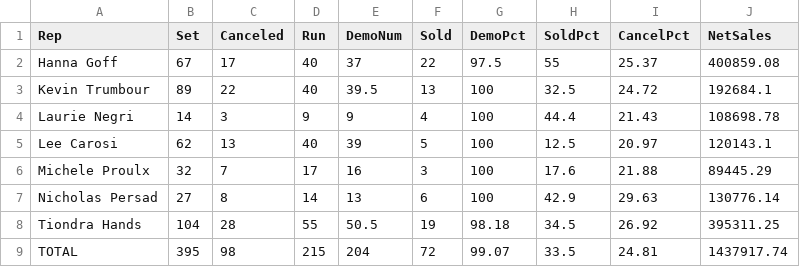
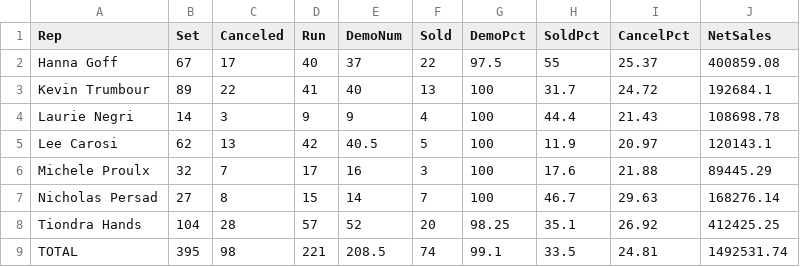
Before and after one commit to SeanSenno/rebath-call-center-dashboard, a CSV file: data/call-center-mtd.csv, drawn as a sheet.

Commit message:
Daily call center data update

```diff
--- a/data/call-center-mtd.csv
+++ b/data/call-center-mtd.csv
@@ -2,8 +2,8 @@ Rep,Set,Canceled,Run,DemoNum,Sold,DemoPct,SoldPct,CancelPct,NetSales
 Hanna Goff,67,17,40,37,22,97.5,55,25.37,400859.08
-Kevin Trumbour,89,22,40,39.5,13,100,32.5,24.72,192684.1
+Kevin Trumbour,89,22,41,40,13,100,31.7,24.72,192684.1
 Laurie Negri,14,3,9,9,4,100,44.4,21.43,108698.78
-Lee Carosi,62,13,40,39,5,100,12.5,20.97,120143.1
+Lee Carosi,62,13,42,40.5,5,100,11.9,20.97,120143.1
 Michele Proulx,32,7,17,16,3,100,17.6,21.88,89445.29
-Nicholas Persad,27,8,14,13,6,100,42.9,29.63,130776.14
-Tiondra Hands,104,28,55,50.5,19,98.18,34.5,26.92,395311.25
-TOTAL,395,98,215,204,72,99.07,33.5,24.81,1437917.74
+Nicholas Persad,27,8,15,14,7,100,46.7,29.63,168276.14
+Tiondra Hands,104,28,57,52,20,98.25,35.1,26.92,412425.25
+TOTAL,395,98,221,208.5,74,99.1,33.5,24.81,1492531.74
```
